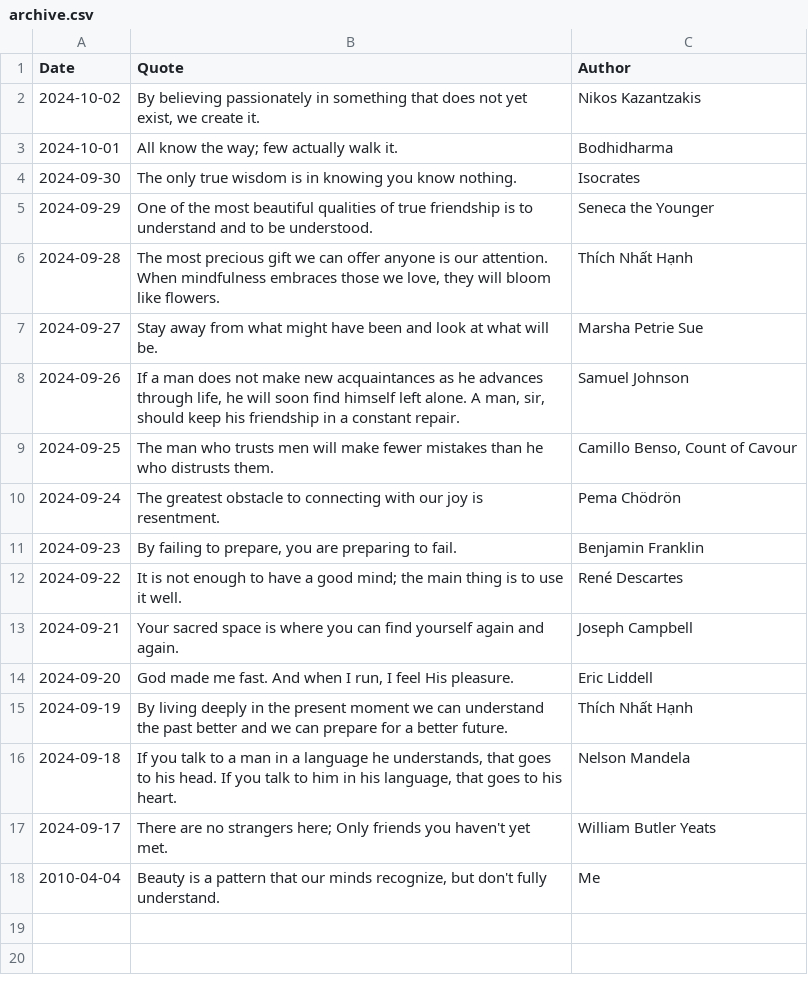
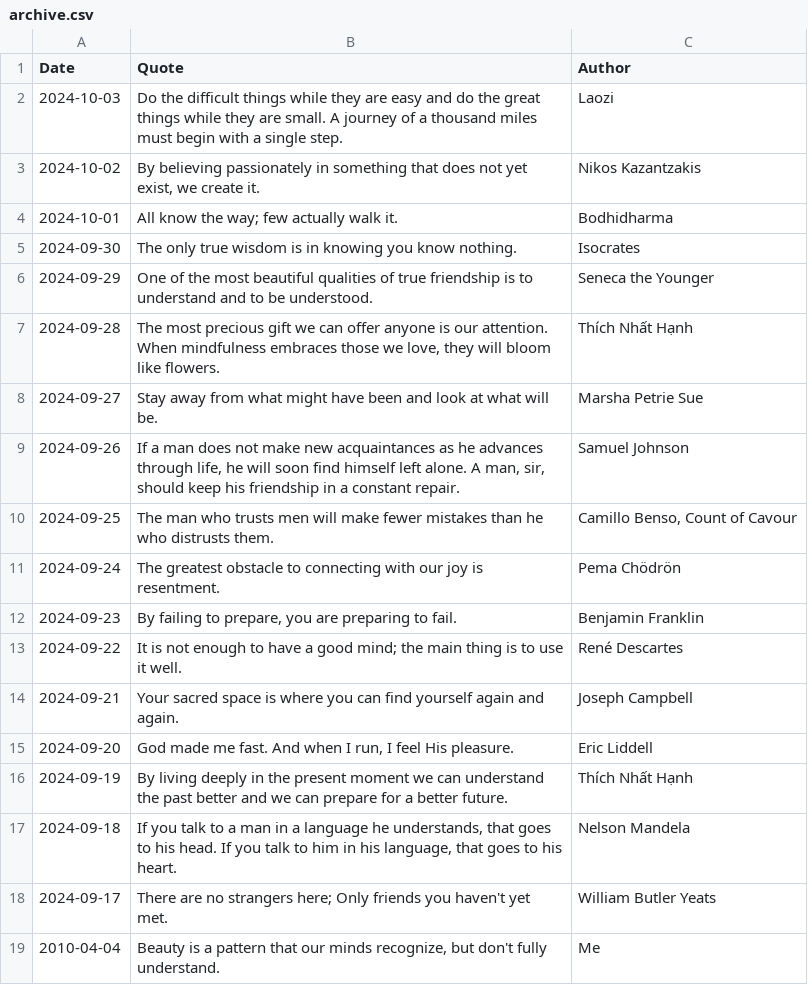
Before and after one commit to galwort/beautyisapattern, a CSV file: archive.csv, drawn as a sheet; the diff names each change by its address in the sheet, - before the commit and + after, or states it on an @@ line.

```diff
--- a/archive.csv
+++ b/archive.csv
+row 2: 2024-10-03 | Do the difficult things while they are easy and do the great things while they are small. A journey of a thousand miles must begin with a single step. | Laozi
```
Also changed, not shown: 1 other file.
